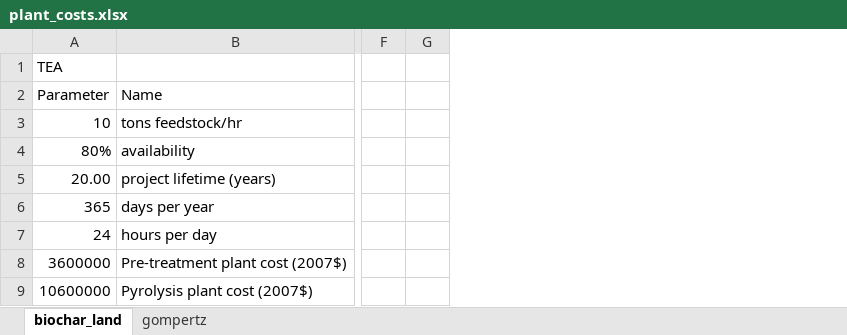
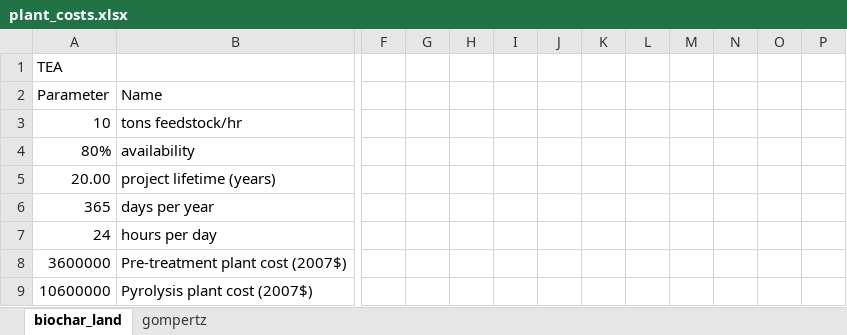
Before and after one commit to PEESEgroup/GCAM-CDR-policy, an Excel workbook: gcam/input/biochar_land_R/plant_costs.xlsx, sheet biochar_land, drawn as a sheet; only a part is shown, gaps mark what is left out; values as stored, in another font and other column widths than the file's, no borders; the diff names each change by its address in the sheet, - before the commit and + after, or states it on an @@ line.

```diff
--- a/gcam/input/biochar_land_R/plant_costs.xlsx (sheet biochar_land)
+++ b/gcam/input/biochar_land_R/plant_costs.xlsx (sheet biochar_land)
+column H, empty
+column I, empty
+column J, empty
+column K, empty
+column L, empty
+column M, empty
+column N, empty
+column O, empty
+column P, empty
```
Also changed, not shown: 7 other files.
